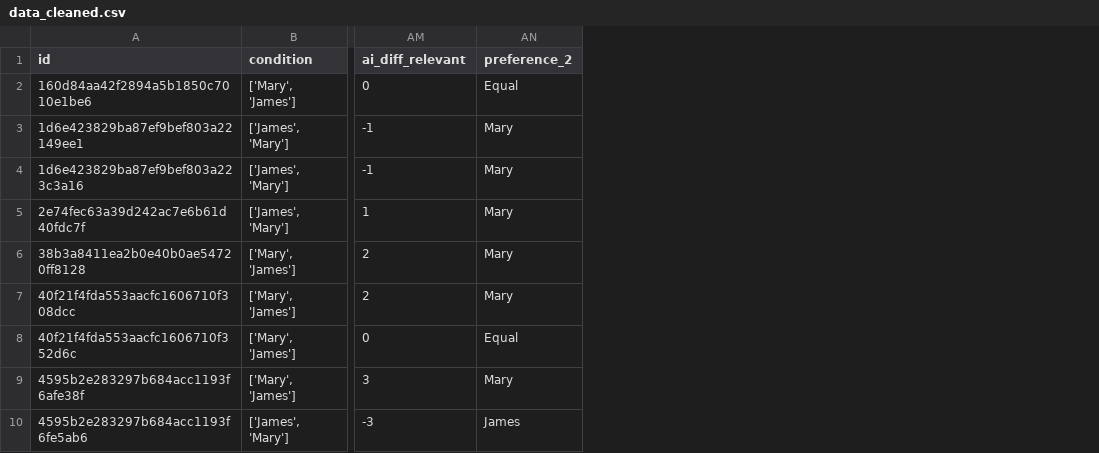
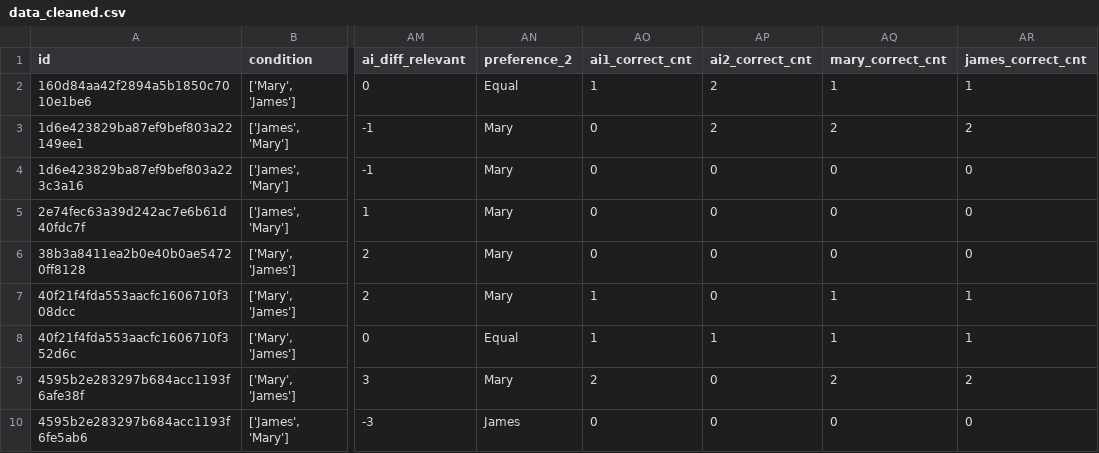
Before and after one commit to abhimanyuvasishth/gender-bias-ai, a CSV file: analysis/data_cleaned.csv, drawn as a sheet; only a part is shown, gaps mark what is left out; the diff names each change by its address in the sheet, - before the commit and + after, or states it on an @@ line.

Commit message:
update data with correct counts

```diff
--- a/analysis/data_cleaned.csv
+++ b/analysis/data_cleaned.csv
+column AO (ai1_correct_cnt), rows 2-10: 1 | 0 | 0 | 0 | 0 | 1 | 1 | 2 | 0
+column AP (ai2_correct_cnt), rows 2-10: 2 | 2 | 0 | 0 | 0 | 0 | 1 | 0 | 0
+column AQ (mary_correct_cnt), rows 2-10: 1 | 2 | 0 | 0 | 0 | 1 | 1 | 2 | 0
+column AR (james_correct_cnt), rows 2-10: 1 | 2 | 0 | 0 | 0 | 1 | 1 | 2 | 0
```
Also changed, not shown: 1 other file.
